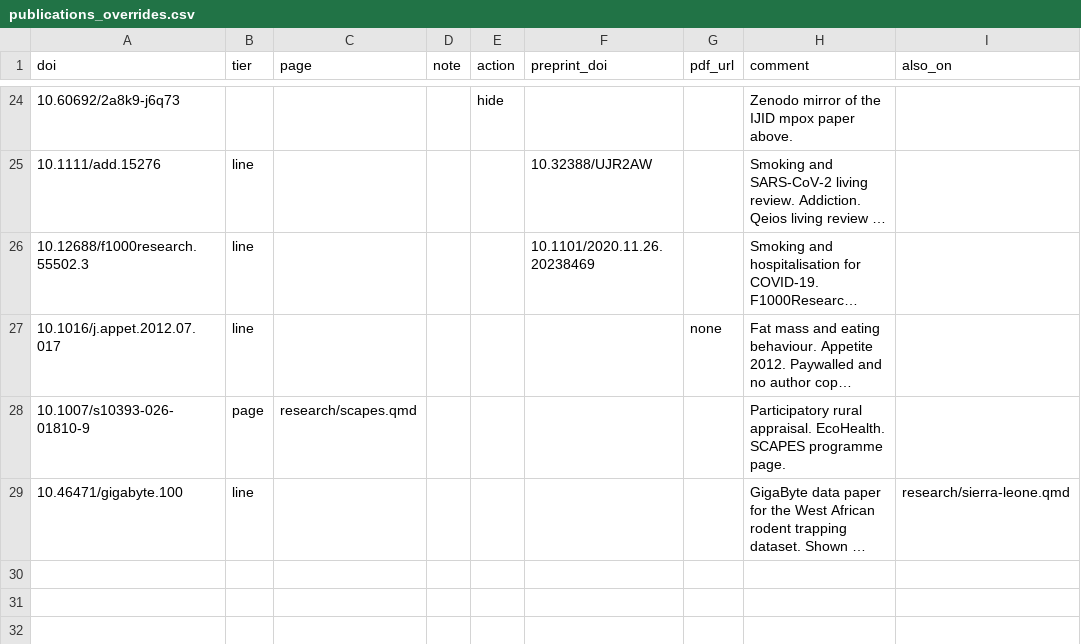
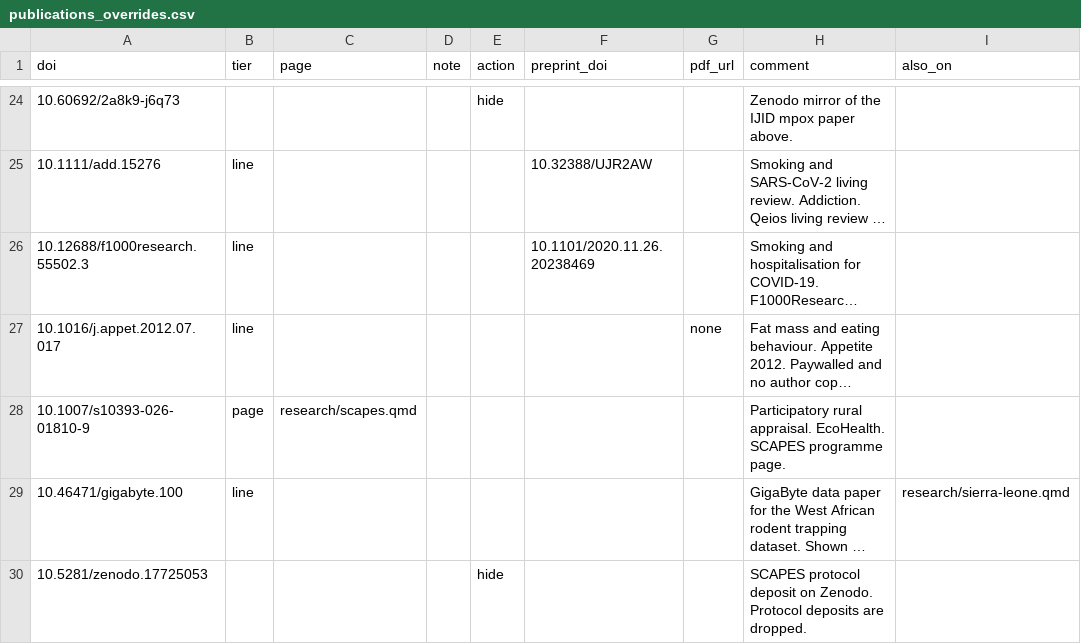
Before and after one commit to DidDrog11/website_quarto, a CSV file: data/publications_overrides.csv, drawn as a sheet; only a part is shown, gaps mark what is left out; long unchanged cells end in …; the diff names each change by its address in the sheet, - before the commit and + after, or states it on an @@ line.

Commit message:
Add a year ladder to the publications page and tidy data and code
The sidebar lists years with one rung per paper, so it navigates and shows output per year. Data and code entries use the plain layout, Zenodo concept and version DOIs collapse to one entry with an all-versions link, and the SCAPES protocol deposit is hidden.

```diff
--- a/data/publications_overrides.csv
+++ b/data/publications_overrides.csv
+row 30: 10.5281/zenodo.17725053 |  |  |  | hide |  |  | SCAPES protocol deposit on Zenodo. Protocol deposits are dropped.
```
Also changed, not shown: 3 other files.
